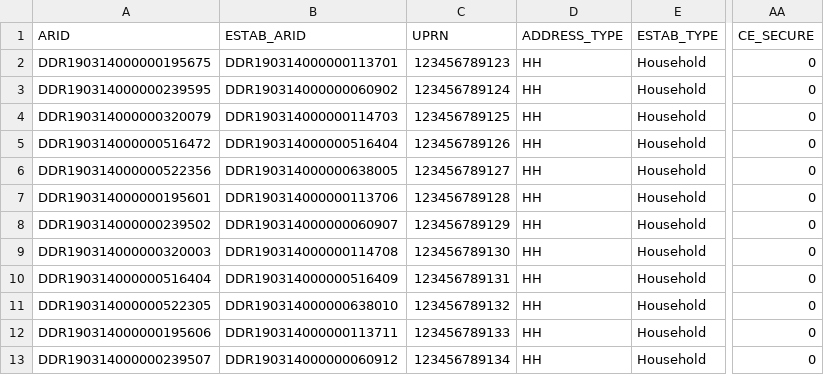
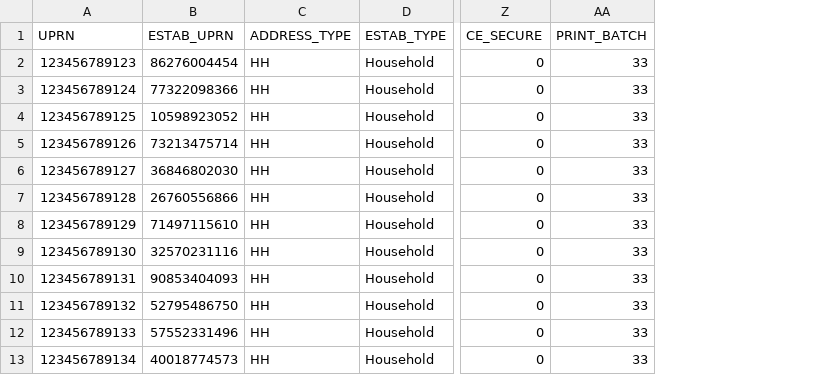
Before and after one commit to ONSdigital/census-rm-acceptance-tests, a CSV file: resources/sample_files/sample_for_print_stories.csv, drawn as a sheet; only a part is shown, gaps mark what is left out; removed rows and columns are numbered as before the commit, all else as after; the diff names each change by its address in the sheet, - before the commit and + after, or states it on an @@ line.

Commit message:
Update sample files to match new frame spec

```diff
--- a/resources/sample_files/sample_for_print_stories.csv
+++ b/resources/sample_files/sample_for_print_stories.csv
-column A (ARID), rows 2-13: DDR190314000000195675 | DDR190314000000239595 | DDR190314000000320079 | DDR190314000000516472 | DDR190314000000522356 | DDR190314000000195601 | DDR190314000000239502 | DDR190314000000320003 | DDR190314000000516404 | DDR190314000000522305 | DDR190314000000195606 | DDR190314000000239507
-column B (ESTAB_ARID), rows 2-13: DDR190314000000113701 | DDR190314000000060902 | DDR190314000000114703 | DDR190314000000516404 | DDR190314000000638005 | DDR190314000000113706 | DDR190314000000060907 | DDR190314000000114708 | DDR190314000000516409 | DDR190314000000638010 | DDR190314000000113711 | DDR190314000000060912
+column B (ESTAB_UPRN), rows 2-13: 86276004454 | 77322098366 | 10598923052 | 73213475714 | 36846802030 | 26760556866 | 71497115610 | 32570231116 | 90853404093 | 52795486750 | 57552331496 | 40018774573
+column AA (PRINT_BATCH), rows 2-13: all 33
```
Also changed, not shown: resources/sample_files/sample_for_ce_stories.csv, resources/sample_files/sample_for_reminder_questionnaire.csv, 32 other files.
